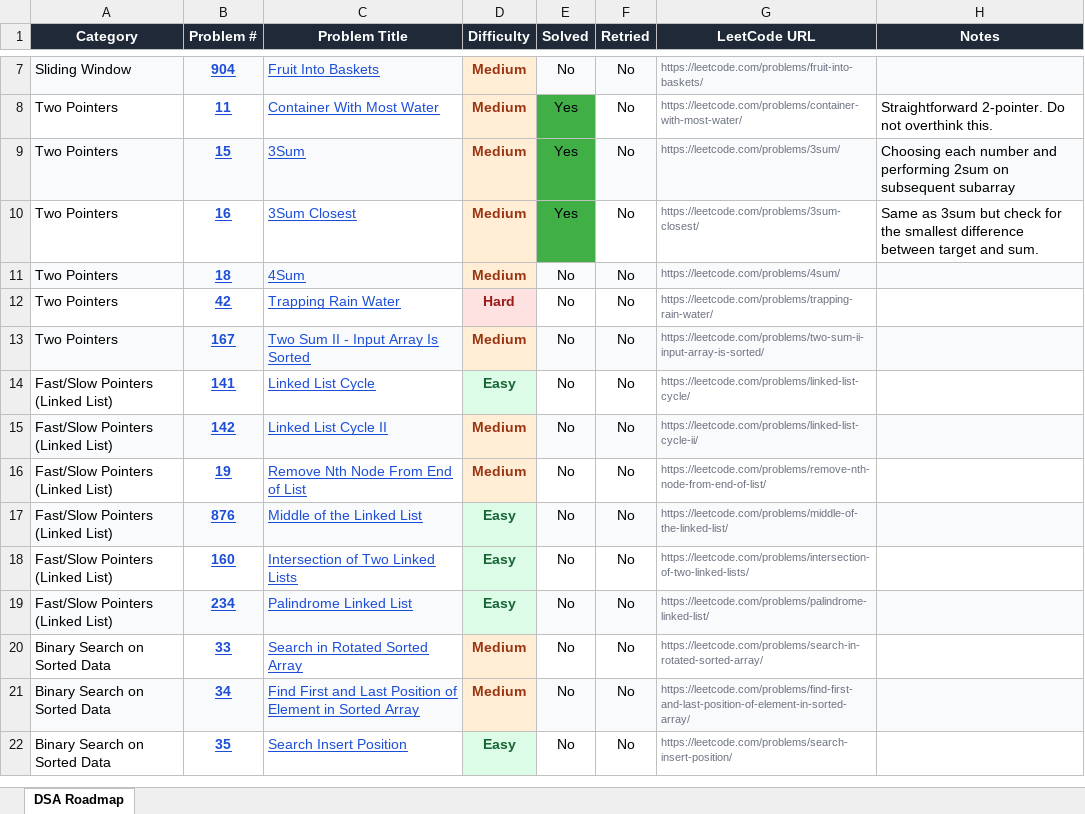
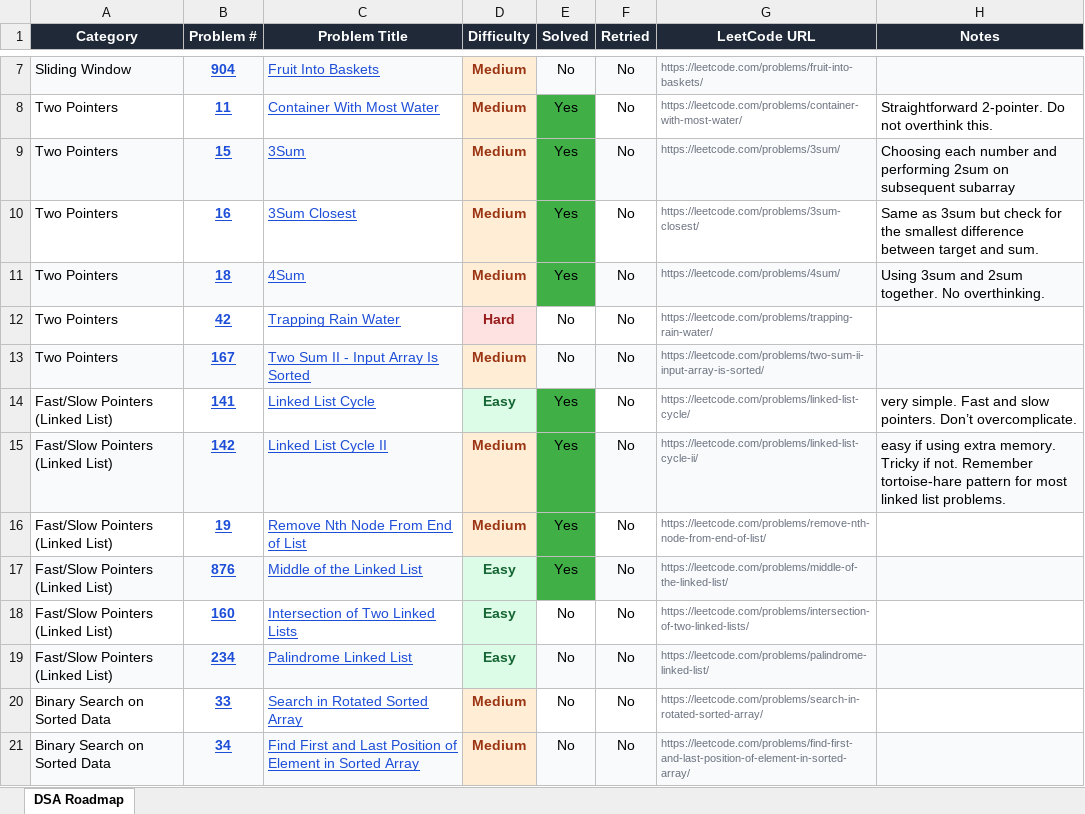
Before and after one commit to ComputerScape04/Leetcode-Solutions, an Excel workbook: leetcode_roadmap.xlsx, sheet DSA Roadmap, drawn as a sheet; only a part is shown, gaps mark what is left out; the shorter side is filled out with more unchanged rows; values as stored, in another font and other column widths than the file's, no borders; charts and pictures not drawn; the diff names each change by its address in the sheet, - before the commit and + after, or states it on an @@ line.

Commit message:
finished linked list problems and 4sum. updated spreadsheet.

```diff
--- a/leetcode_roadmap.xlsx (sheet DSA Roadmap)
+++ b/leetcode_roadmap.xlsx (sheet DSA Roadmap)
-E11 (Solved): No
+E11 (Solved): Yes
-E11 fill: #F9FAFB
+E11 fill: #3FAF46
-H11 (Notes): (empty)
+H11 (Notes): Using 3sum and 2sum together. No overthinking.
-E14:E17 (Solved): No
+E14:E17 (Solved): Yes
-E14 fill: none
+E14 fill: #3FAF46
-H14 (Notes): (empty)
+H14 (Notes): very simple. Fast and slow pointers. Don’t overcomplicate.
-E15 fill: #F9FAFB
+E15 fill: #3FAF46
-H15 (Notes): (empty)
+H15 (Notes): easy if using extra memory. Tricky if not. Remember tortoise-hare pattern for most linked list problems.
-E16 fill: none
+E16 fill: #3FAF46
-E17 fill: #F9FAFB
+E17 fill: #3FAF46
```
Also changed, not shown: 5 other files.
